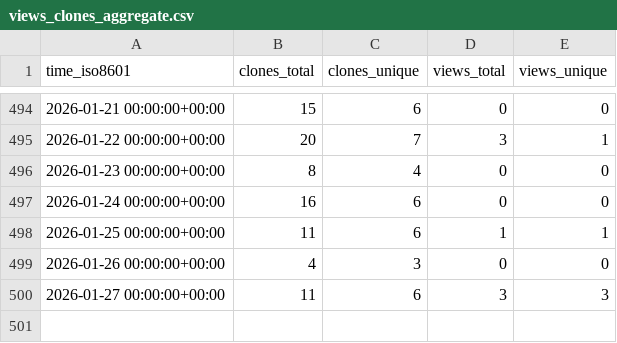
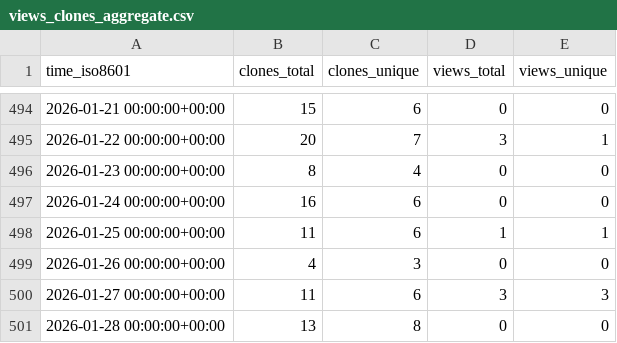
Before and after one commit to adrian-lison/EpiSewer, a CSV file: adrian-lison/EpiSewer/ghrs-data/views_clones_aggregate.csv, drawn as a sheet; only a part is shown, gaps mark what is left out; the diff names each change by its address in the sheet, - before the commit and + after, or states it on an @@ line.

```diff
--- a/adrian-lison/EpiSewer/ghrs-data/views_clones_aggregate.csv
+++ b/adrian-lison/EpiSewer/ghrs-data/views_clones_aggregate.csv
+row 501: 2026-01-28 00:00:00+00:00 | 13 | 8 | 0 | 0
```
Also changed, not shown: 1 other file.
